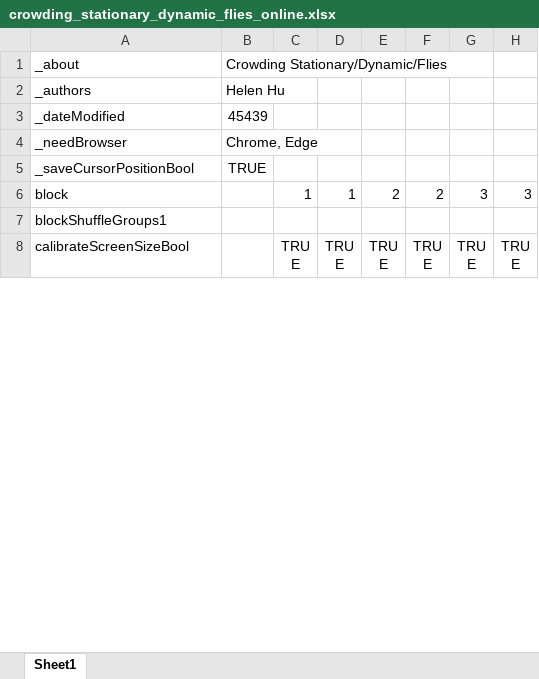
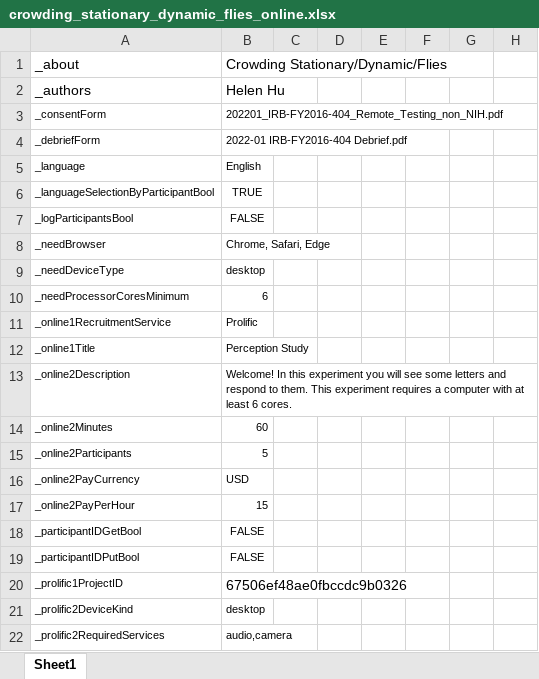
Before and after one commit to fh986/crowded-dynamic-fixation, an Excel workbook: online_experiment/crowding_stationary_dynamic_flies_online.xlsx, sheet Sheet1, drawn as a sheet; only a part is shown; the shorter side is filled out with more unchanged rows; values as stored, in another font and other column widths than the file's, no borders; removed rows and columns are numbered as before the commit, all else as after; rows hold the shown columns only; the diff covers the shown part only; the diff names each change by its address in the sheet, - before the commit and + after, or states it on an @@ line.

Commit message:
updated instructions

```diff
--- a/online_experiment/crowding_stationary_dynamic_flies_online.xlsx (sheet Sheet1)
+++ b/online_experiment/crowding_stationary_dynamic_flies_online.xlsx (sheet Sheet1)
-row 3: _dateModified | 45439
+row 3: _consentForm | 202201_IRB-FY2016-404_Remote_Testing_non_NIH.pdf
+row 4: _debriefForm | 2022-01 IRB-FY2016-404 Debrief.pdf
+row 5: _language | English
+row 6: _languageSelectionByParticipantBool | TRUE
+row 7: _logParticipantsBool | FALSE
@@ A8:B8 text size: smaller @@
-B8: Chrome, Edge
+B8: Chrome, Safari, Edge
+row 9: _needDeviceType | desktop
+row 10: _needProcessorCoresMinimum | 6
+row 11: _online1RecruitmentService | Prolific
+row 12: _online1Title | Perception Study
+row 13: _online2Description | Welcome! In this experiment you will see some letters and respond to them. This experiment requires a computer with at least 6 cores.
+row 14: _online2Minutes | 60
+row 15: _online2Participants | 5
+row 16: _online2PayCurrency | USD
+row 17: _online2PayPerHour | 15
+row 18: _participantIDGetBool | FALSE
+row 19: _participantIDPutBool | FALSE
+row 20: _prolific1ProjectID | 67506ef48ae0fbccdc9b0326
+row 21: _prolific2DeviceKind | desktop
+row 22: _prolific2RequiredServices | audio,camera
```
Also changed, not shown: 4 added rows, 33 edited cells and cell formats elsewhere in this sheet.
